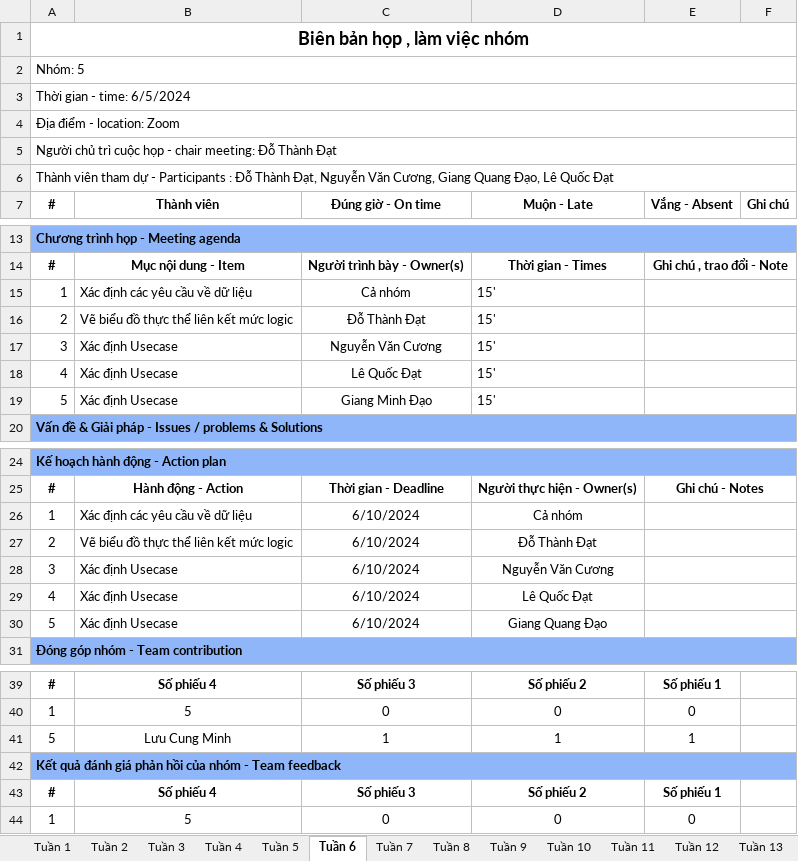
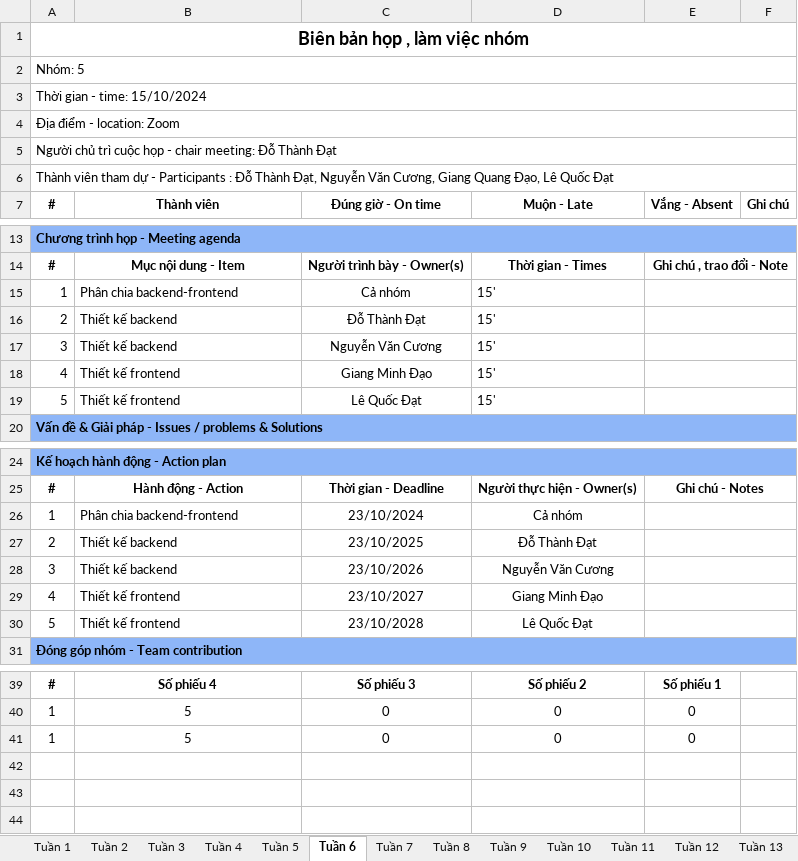
Before and after one commit to Dater03/ananas, an Excel workbook: bien_ban_lam_viec_nhom.xlsx, sheet Tuần 6, drawn as a sheet; only a part is shown, gaps mark what is left out; values as stored, in another font and other column widths than the file's, no borders; the diff names each change by its address in the sheet, - before the commit and + after, or states it on an @@ line.

```diff
--- a/bien_ban_lam_viec_nhom.xlsx (sheet Tuần 6)
+++ b/bien_ban_lam_viec_nhom.xlsx (sheet Tuần 6)
-A3 (#): Thời gian - time: 6/5/2024
+A3 (#): Thời gian - time: 15/10/2024
-B15 (Thành viên): Xác định các yêu cầu về dữ liệu
+B15 (Thành viên): Phân chia backend-frontend
-B16 (Thành viên): Vẽ biểu đồ thực thể liên kết mức logic
+B16 (Thành viên): Thiết kế backend
-B17 (Thành viên): Xác định Usecase
+B17 (Thành viên): Thiết kế backend
-B18:B19 (Thành viên): Xác định Usecase
+B18:B19 (Thành viên): Thiết kế frontend
-C18 (Đúng giờ - On time): Lê Quốc Đạt
+C18 (Đúng giờ - On time): Giang Minh Đạo
-C19 (Đúng giờ - On time): Giang Minh Đạo
+C19 (Đúng giờ - On time): Lê Quốc Đạt
-B26 (Thành viên): Xác định các yêu cầu về dữ liệu
+B26 (Thành viên): Phân chia backend-frontend
-C26 (Đúng giờ - On time): 6/10/2024
+C26 (Đúng giờ - On time): 23/10/2024
-B27 (Thành viên): Vẽ biểu đồ thực thể liên kết mức logic
+B27 (Thành viên): Thiết kế backend
-C27 (Đúng giờ - On time): 6/10/2024
+C27 (Đúng giờ - On time): 23/10/2025
-B28 (Thành viên): Xác định Usecase
+B28 (Thành viên): Thiết kế backend
-C28 (Đúng giờ - On time): 6/10/2024
+C28 (Đúng giờ - On time): 23/10/2026
-B29:B30 (Thành viên): Xác định Usecase
+B29:B30 (Thành viên): Thiết kế frontend
-C29 (Đúng giờ - On time): 6/10/2024
+C29 (Đúng giờ - On time): 23/10/2027
-D29 (Muộn - Late): Lê Quốc Đạt
+D29 (Muộn - Late): Giang Minh Đạo
-C30 (Đúng giờ - On time): 6/10/2024
+C30 (Đúng giờ - On time): 23/10/2028
-D30 (Muộn - Late): Giang Quang Đạo
+D30 (Muộn - Late): Lê Quốc Đạt
-row 41: 5 | Lưu Cung Minh | 1 | 1 | 1
-row 42: Kết quả đánh giá phản hồi của nhóm - Team feedback
-row 43: # | Số phiếu 4 | Số phiếu 3 | Số phiếu 2 | Số phiếu 1
```
Also changed, not shown: ke_hoach_lam_viec.xlsx, 1 other file.
